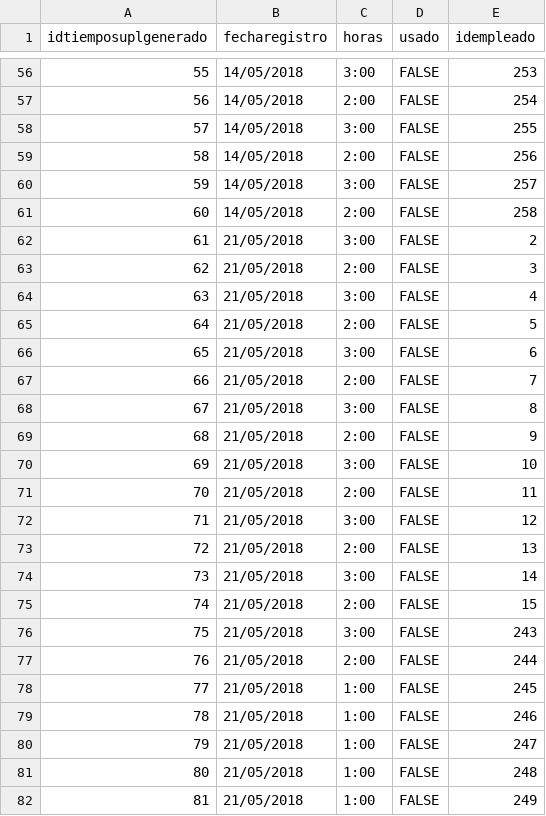
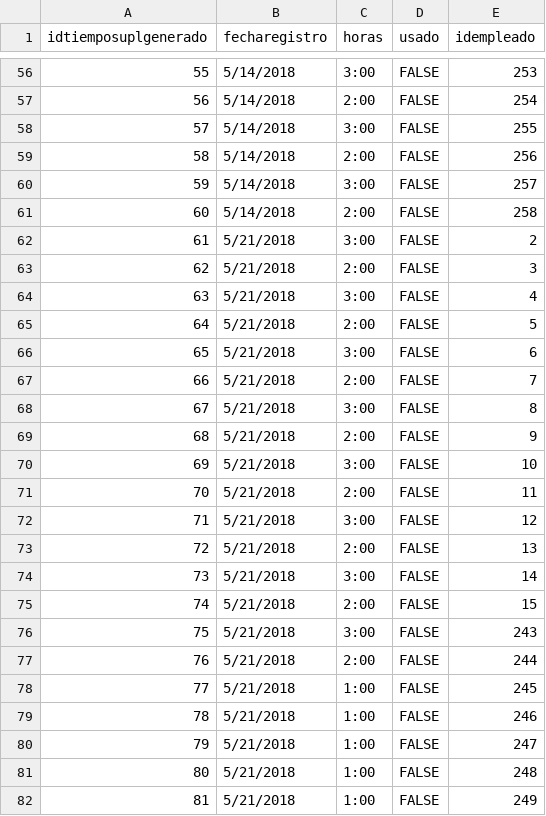
Before and after one commit to IngSoftware3CM2/proyecto, a CSV file: Datos/tiemposuplgenerado.csv, drawn as a sheet; only a part is shown, gaps mark what is left out; the diff covers the shown part only.

```diff
--- a/Datos/tiemposuplgenerado.csv
+++ b/Datos/tiemposuplgenerado.csv
@@ -56,27 +56,27 @@
-55,14/05/2018,3:00,FALSE,253
-56,14/05/2018,2:00,FALSE,254
-57,14/05/2018,3:00,FALSE,255
-58,14/05/2018,2:00,FALSE,256
-59,14/05/2018,3:00,FALSE,257
-60,14/05/2018,2:00,FALSE,258
-61,21/05/2018,3:00,FALSE,2
-62,21/05/2018,2:00,FALSE,3
-63,21/05/2018,3:00,FALSE,4
-64,21/05/2018,2:00,FALSE,5
-65,21/05/2018,3:00,FALSE,6
-66,21/05/2018,2:00,FALSE,7
-67,21/05/2018,3:00,FALSE,8
-68,21/05/2018,2:00,FALSE,9
-69,21/05/2018,3:00,FALSE,10
-70,21/05/2018,2:00,FALSE,11
-71,21/05/2018,3:00,FALSE,12
-72,21/05/2018,2:00,FALSE,13
-73,21/05/2018,3:00,FALSE,14
-74,21/05/2018,2:00,FALSE,15
-75,21/05/2018,3:00,FALSE,243
-76,21/05/2018,2:00,FALSE,244
-77,21/05/2018,1:00,FALSE,245
-78,21/05/2018,1:00,FALSE,246
-79,21/05/2018,1:00,FALSE,247
-80,21/05/2018,1:00,FALSE,248
-81,21/05/2018,1:00,FALSE,249
+55,5/14/2018,3:00,FALSE,253
+56,5/14/2018,2:00,FALSE,254
+57,5/14/2018,3:00,FALSE,255
+58,5/14/2018,2:00,FALSE,256
+59,5/14/2018,3:00,FALSE,257
+60,5/14/2018,2:00,FALSE,258
+61,5/21/2018,3:00,FALSE,2
+62,5/21/2018,2:00,FALSE,3
+63,5/21/2018,3:00,FALSE,4
+64,5/21/2018,2:00,FALSE,5
+65,5/21/2018,3:00,FALSE,6
+66,5/21/2018,2:00,FALSE,7
+67,5/21/2018,3:00,FALSE,8
+68,5/21/2018,2:00,FALSE,9
+69,5/21/2018,3:00,FALSE,10
+70,5/21/2018,2:00,FALSE,11
+71,5/21/2018,3:00,FALSE,12
+72,5/21/2018,2:00,FALSE,13
+73,5/21/2018,3:00,FALSE,14
+74,5/21/2018,2:00,FALSE,15
+75,5/21/2018,3:00,FALSE,243
+76,5/21/2018,2:00,FALSE,244
+77,5/21/2018,1:00,FALSE,245
+78,5/21/2018,1:00,FALSE,246
+79,5/21/2018,1:00,FALSE,247
+80,5/21/2018,1:00,FALSE,248
+81,5/21/2018,1:00,FALSE,249
```
Also changed, not shown: 68 edited cells elsewhere in this file, Datos/asistencia.csv, Datos/incidencia.csv, 7 other files.
